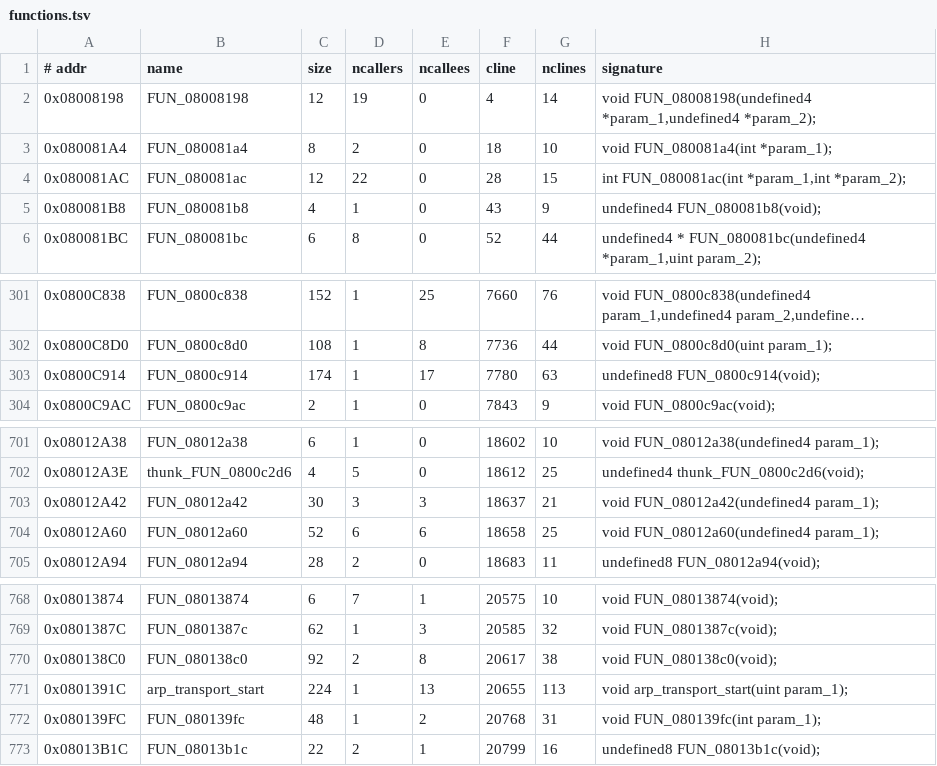
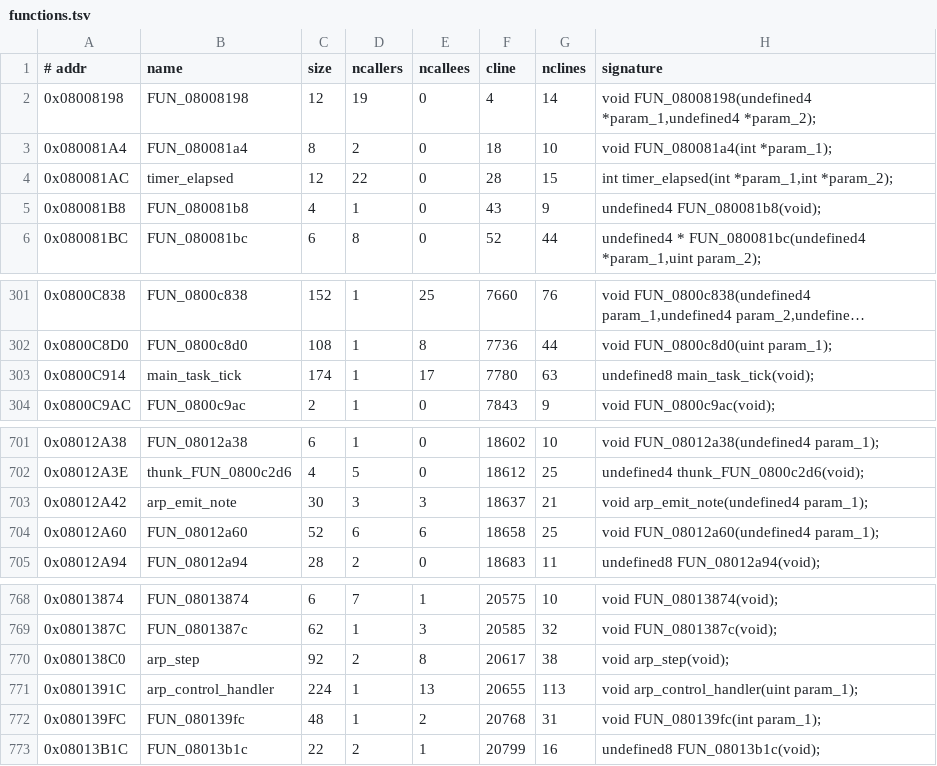
Before and after one commit to jagnat/launchkey-re, a TSV file: re/functions.tsv, drawn as a sheet; only a part is shown, gaps mark what is left out; long unchanged cells end in ….

```diff
--- a/re/functions.tsv
+++ b/re/functions.tsv
@@ -3,3 +3,3 @@
 0x080081A4	FUN_080081a4	8	2	0	18	10	void FUN_080081a4(int *param_1);
-0x080081AC	FUN_080081ac	12	22	0	28	15	int FUN_080081ac(int *param_1,int *param_2);
+0x080081AC	timer_elapsed	12	22	0	28	15	int timer_elapsed(int *param_1,int *param_2);
 0x080081B8	FUN_080081b8	4	1	0	43	9	undefined4 FUN_080081b8(void);
@@ -302,3 +302,3 @@
 0x0800C8D0	FUN_0800c8d0	108	1	8	7736	44	void FUN_0800c8d0(uint param_1);
-0x0800C914	FUN_0800c914	174	1	17	7780	63	undefined8 FUN_0800c914(void);
+0x0800C914	main_task_tick	174	1	17	7780	63	undefined8 main_task_tick(void);
 0x0800C9AC	FUN_0800c9ac	2	1	0	7843	9	void FUN_0800c9ac(void);
@@ -702,3 +702,3 @@
 0x08012A3E	thunk_FUN_0800c2d6	4	5	0	18612	25	undefined4 thunk_FUN_0800c2d6(void);
-0x08012A42	FUN_08012a42	30	3	3	18637	21	void FUN_08012a42(undefined4 param_1);
+0x08012A42	arp_emit_note	30	3	3	18637	21	void arp_emit_note(undefined4 param_1);
 0x08012A60	FUN_08012a60	52	6	6	18658	25	void FUN_08012a60(undefined4 param_1);
@@ -769,4 +769,4 @@
 0x0801387C	FUN_0801387c	62	1	3	20585	32	void FUN_0801387c(void);
-0x080138C0	FUN_080138c0	92	2	8	20617	38	void FUN_080138c0(void);
-0x0801391C	arp_transport_start	224	1	13	20655	113	void arp_transport_start(uint param_1);
+0x080138C0	arp_step	92	2	8	20617	38	void arp_step(void);
+0x0801391C	arp_control_handler	224	1	13	20655	113	void arp_control_handler(uint param_1);
 0x080139FC	FUN_080139fc	48	1	2	20768	31	void FUN_080139fc(int param_1);
```
Also changed, not shown: re/data.tsv, re/symbols.tsv, 3 other files.
